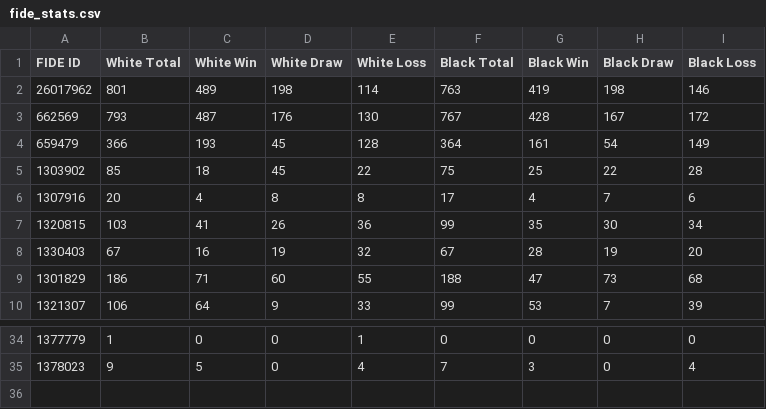
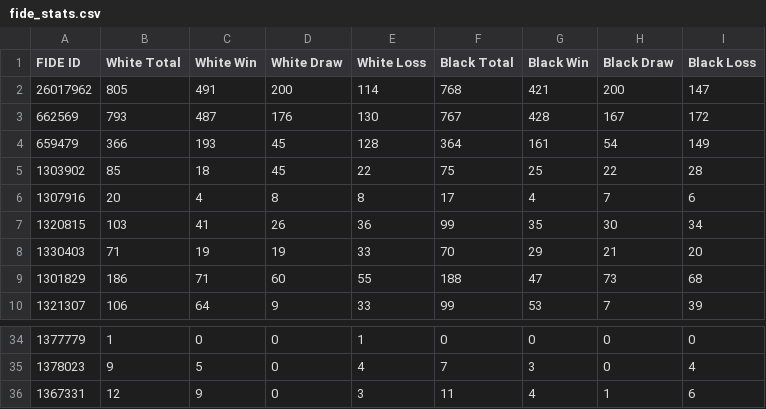
Before and after one commit to jijiduc/chess-club-sion, a CSV file: web-scrapper-fide/fide_stats.csv, drawn as a sheet; only a part is shown, gaps mark what is left out.

```diff
--- a/web-scrapper-fide/fide_stats.csv
+++ b/web-scrapper-fide/fide_stats.csv
@@ -1,3 +1,3 @@
 FIDE ID,White Total,White Win,White Draw,White Loss,Black Total,Black Win,Black Draw,Black Loss
-26017962,801,489,198,114,763,419,198,146
+26017962,805,491,200,114,768,421,200,147
 662569,793,487,176,130,767,428,167,172
@@ -7,3 +7,3 @@ FIDE ID,White Total,White Win,White Draw,White Loss,Black Total,Black Win,Black
 1320815,103,41,26,36,99,35,30,34
-1330403,67,16,19,32,67,28,19,20
+1330403,71,19,19,33,70,29,21,20
 1301829,186,71,60,55,188,47,73,68
@@ -35 +35,2 @@ FIDE ID,White Total,White Win,White Draw,White Loss,Black Total,Black Win,Black
 1378023,9,5,0,4,7,3,0,4
+1367331,12,9,0,3,11,4,1,6
```
Also changed, not shown: web-scrapper-fide/fide_elo.csv, web-scrapper-fide/fide_history.csv, 5 other files.
